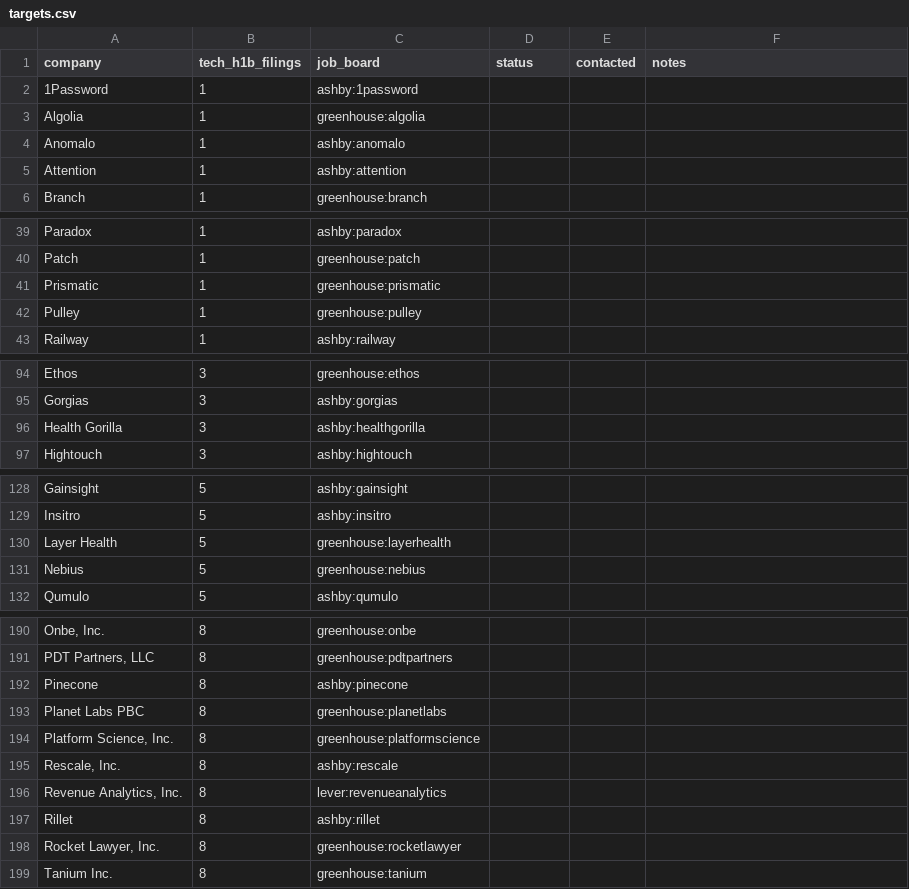
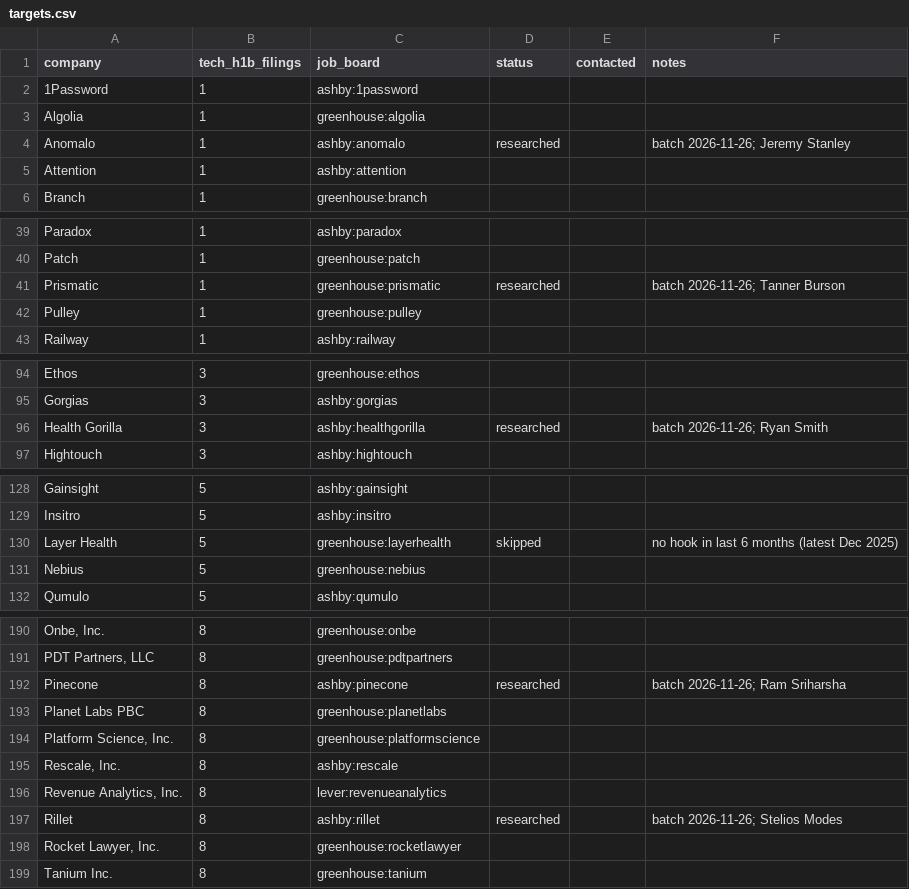
Before and after one commit to vedanthirekar/job-radar, a CSV file: outreach/targets.csv, drawn as a sheet; only a part is shown, gaps mark what is left out; the diff covers the shown part only; the diff names each change by its address in the sheet, - before the commit and + after, or states it on an @@ line.

```diff
--- a/outreach/targets.csv
+++ b/outreach/targets.csv
-D4 (status): (empty)
+D4 (status): researched
-F4 (notes): (empty)
+F4 (notes): batch 2026-11-26; Jeremy Stanley
-D41 (status): (empty)
+D41 (status): researched
-F41 (notes): (empty)
+F41 (notes): batch 2026-11-26; Tanner Burson
-D96 (status): (empty)
+D96 (status): researched
-F96 (notes): (empty)
+F96 (notes): batch 2026-11-26; Ryan Smith
-D130 (status): (empty)
+D130 (status): skipped
-F130 (notes): (empty)
+F130 (notes): no hook in last 6 months (latest Dec 2025)
-D192 (status): (empty)
+D192 (status): researched
-F192 (notes): (empty)
+F192 (notes): batch 2026-11-26; Ram Sriharsha
-D197 (status): (empty)
+D197 (status): researched
-F197 (notes): (empty)
+F197 (notes): batch 2026-11-26; Stelios Modes
```
Also changed, not shown: 52 edited cells elsewhere in this file, 26 other files.
